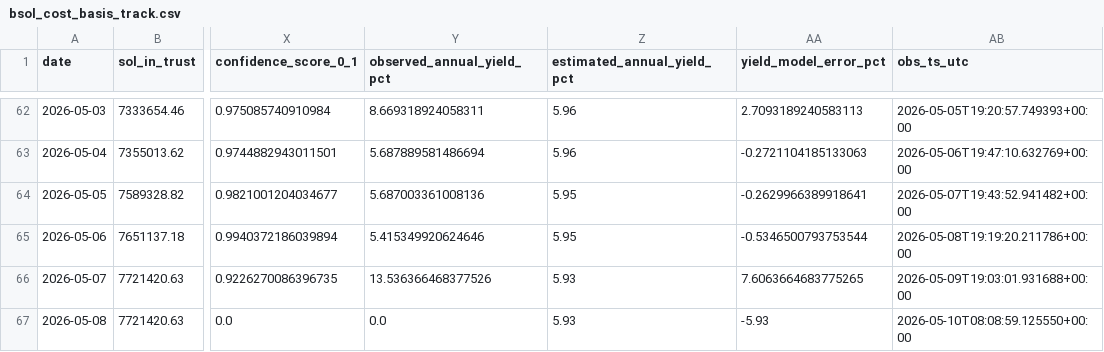
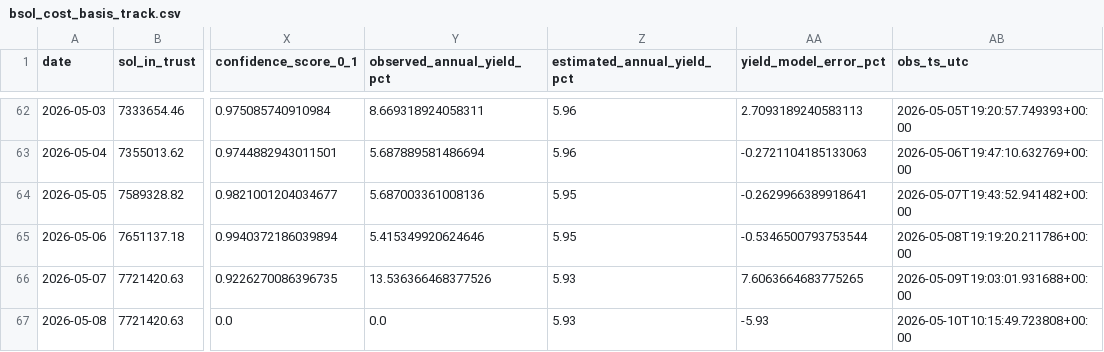
Before and after one commit to jungmin1212/etf-dashboard, a CSV file: bsol_tracker/bsol_cost_basis_track.csv, drawn as a sheet; only a part is shown, gaps mark what is left out; the diff names each change by its address in the sheet, - before the commit and + after, or states it on an @@ line.

```diff
--- a/bsol_tracker/bsol_cost_basis_track.csv
+++ b/bsol_tracker/bsol_cost_basis_track.csv
-AB67 (obs_ts_utc): 2026-05-10T08:08:59.125550+00:00
+AB67 (obs_ts_utc): 2026-05-10T10:15:49.723808+00:00
```
Also changed, not shown: bsol_tracker/bsol_daily_snapshots.csv, etha_tracker/etha_cost_basis_track.csv, 5 other files.
